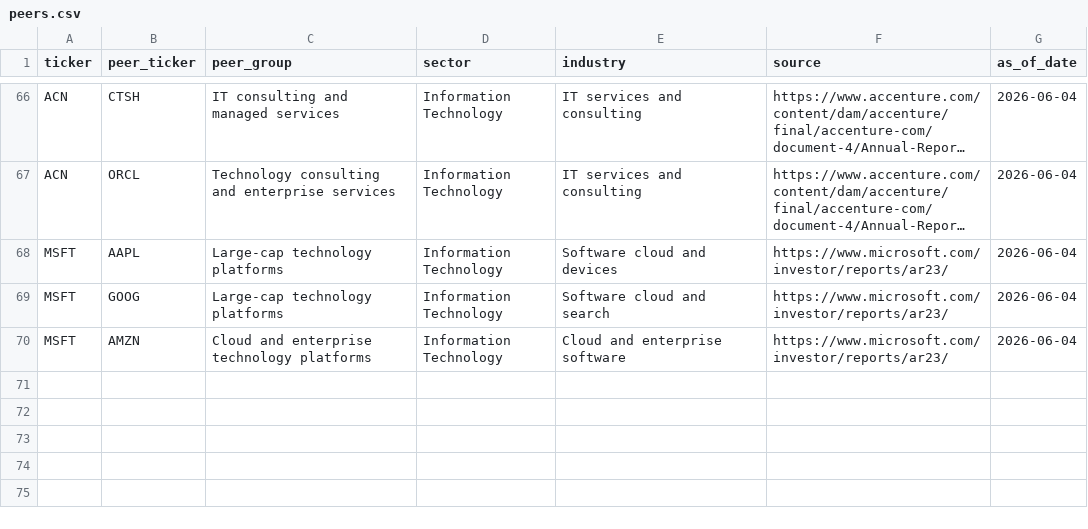
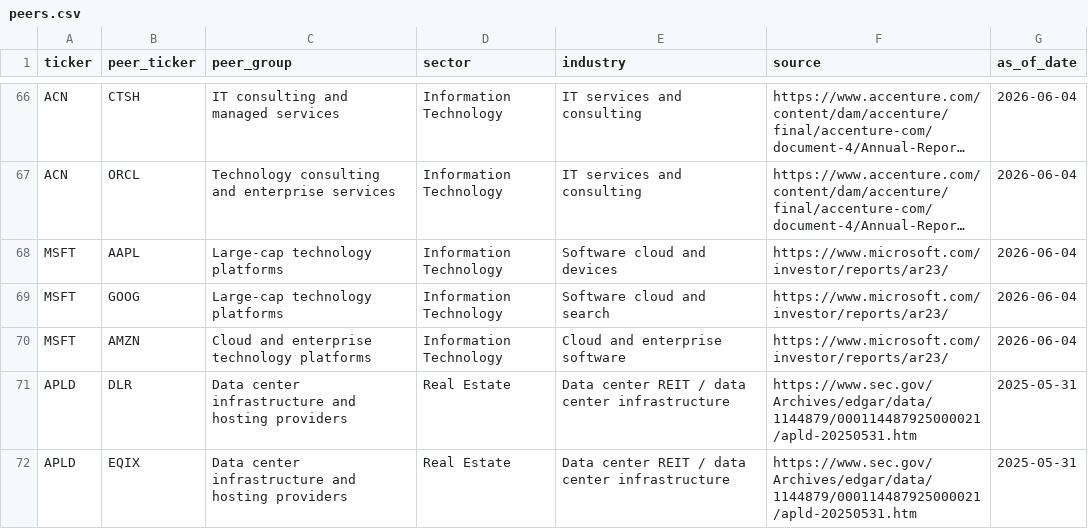
Before and after one commit to YuzeJ21/Stock-Analysis, a CSV file: data/peers.csv, drawn as a sheet; only a part is shown, gaps mark what is left out; long unchanged cells end in …; the diff names each change by its address in the sheet, - before the commit and + after, or states it on an @@ line.

Commit message:
Apply reviewed local coverage data

```diff
--- a/data/peers.csv
+++ b/data/peers.csv
+row 71: APLD | DLR | Data center infrastructure and hosting providers | Real Estate | Data center REIT / data center infrastructure | https://www.sec.gov/Archives/edgar/data/1144879/000114487925000021/apld-20250531.htm | 2025-05-31
+row 72: APLD | EQIX | Data center infrastructure and hosting providers | Real Estate | Data center REIT / data center infrastructure | https://www.sec.gov/Archives/edgar/data/1144879/000114487925000021/apld-20250531.htm | 2025-05-31
```
Also changed, not shown: data/fundamentals.csv.
